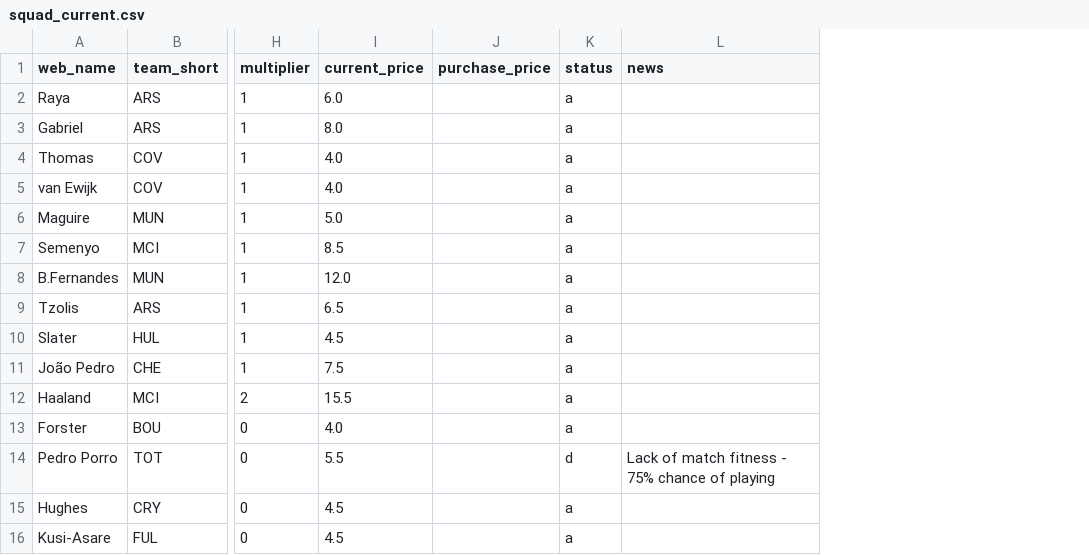
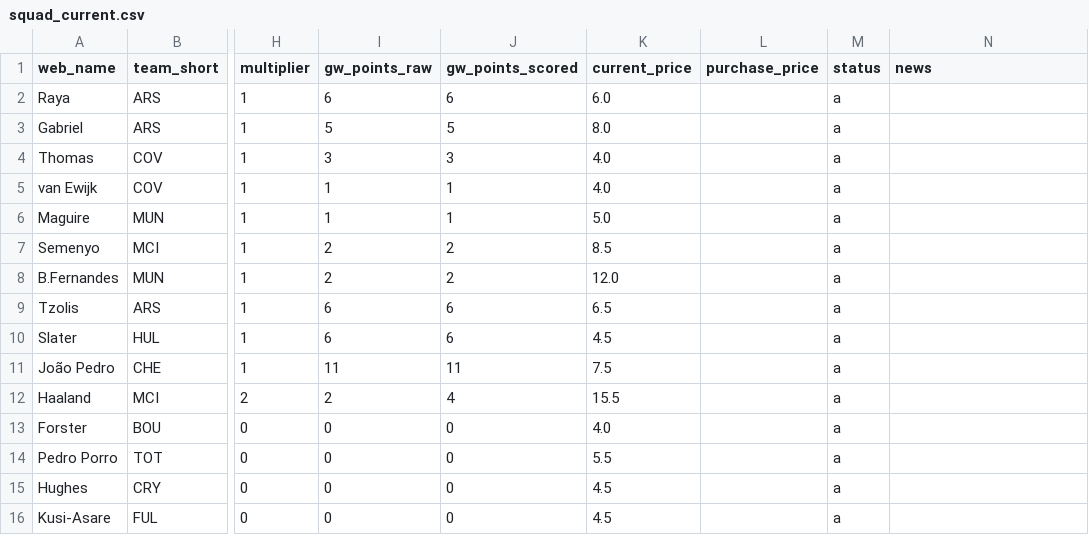
Before and after one commit to Quikksilva/FPLAIAssistant, a CSV file: fpl_data/squad_current.csv, drawn as a sheet; only a part is shown, gaps mark what is left out; addresses are those after the commit; the diff names each change by its address in the sheet, - before the commit and + after, or states it on an @@ line.

```diff
--- a/fpl_data/squad_current.csv
+++ b/fpl_data/squad_current.csv
+column I (gw_points_raw), rows 2-16: 6 | 5 | 3 | 1 | 1 | 2 | 2 | 6 | 6 | 11 | 2 | 0 | 0 | 0 | 0
+column J (gw_points_scored), rows 2-16: 6 | 5 | 3 | 1 | 1 | 2 | 2 | 6 | 6 | 11 | 4 | 0 | 0 | 0 | 0
-M14 (status): d
+M14 (status): a
-N14 (news): Lack of match fitness - 75% chance of playing
+N14 (news): (empty)
```
Also changed, not shown: fpl_data/manager_summary.csv, fpl_data/players.csv, 2 other files.
